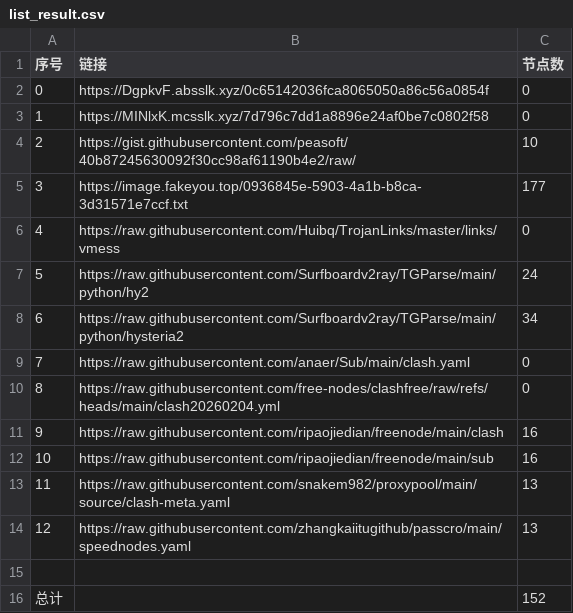
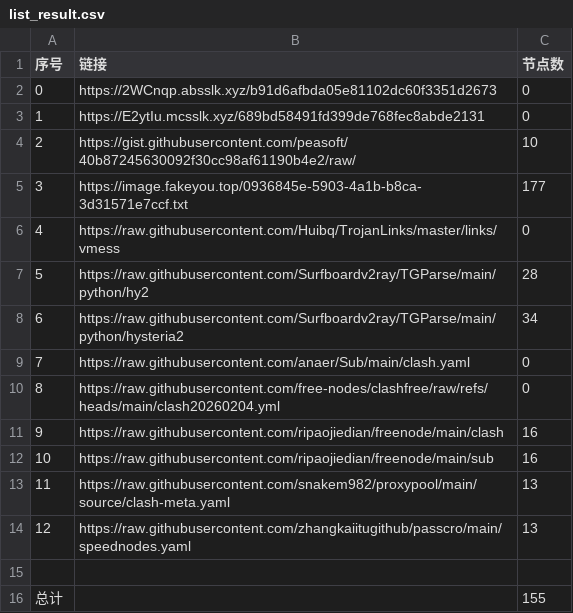
Before and after one commit to ResonanceForge/NoMoreWalls, a CSV file: list_result.csv, drawn as a sheet.

```diff
--- a/list_result.csv
+++ b/list_result.csv
@@ -1,4 +1,4 @@
 序号,链接,节点数
-0,https://DgpkvF.absslk.xyz/0c65142036fca8065050a86c56a0854f,0
-1,https://MINlxK.mcsslk.xyz/7d796c7dd1a8896e24af0be7c0802f58,0
+0,https://2WCnqp.absslk.xyz/b91d6afbda05e81102dc60f3351d2673,0
+1,https://E2ytIu.mcsslk.xyz/689bd58491fd399de768fec8abde2131,0
 2,https://gist.githubusercontent.com/peasoft/40b87245630092f30cc98af61190b4e2/raw/,10
@@ -6,3 +6,3 @@
 4,https://raw.githubusercontent.com/Huibq/TrojanLinks/master/links/vmess,0
-5,https://raw.githubusercontent.com/Surfboardv2ray/TGParse/main/python/hy2,24
+5,https://raw.githubusercontent.com/Surfboardv2ray/TGParse/main/python/hy2,28
 6,https://raw.githubusercontent.com/Surfboardv2ray/TGParse/main/python/hysteria2,34
@@ -15,2 +15,2 @@
 
-总计,,152
+总计,,155
```
Also changed, not shown: 8 other files.
